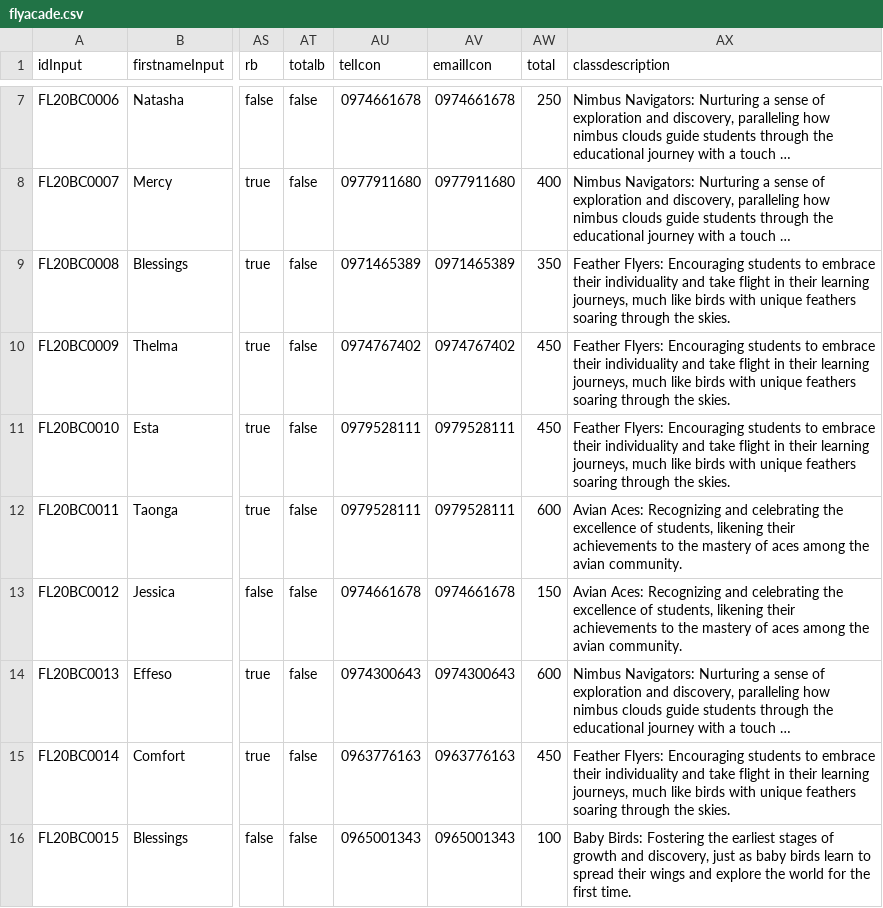
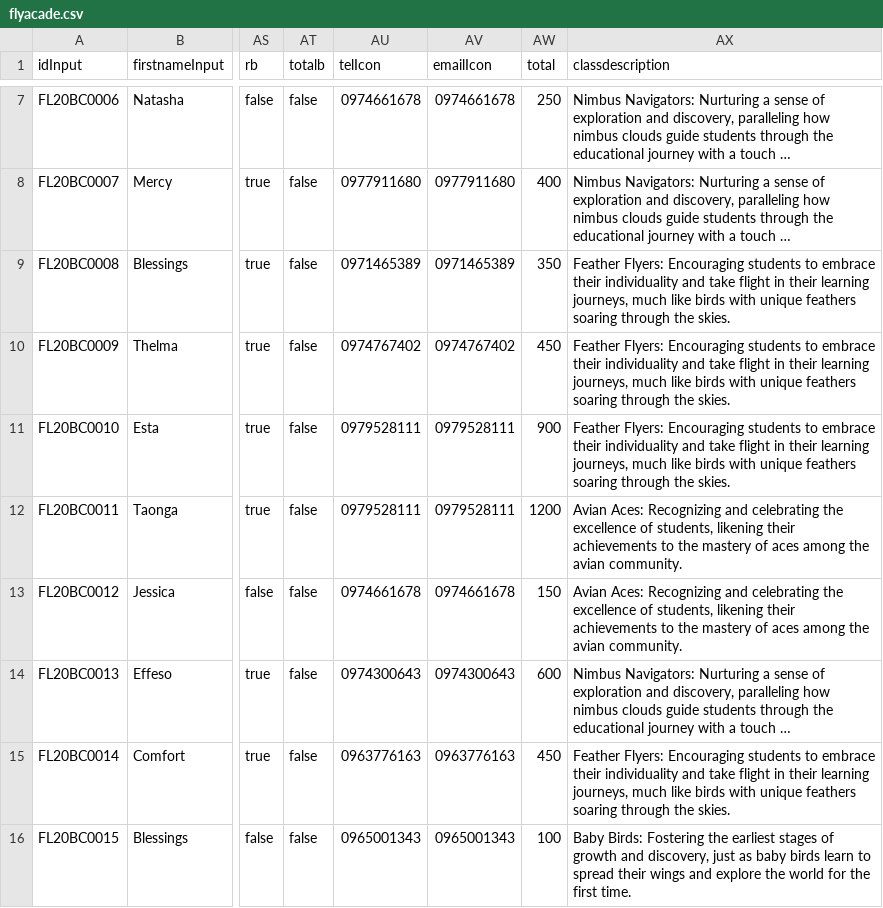
Before and after one commit to clintonmbaso/flyacade, a CSV file: flyacade.csv, drawn as a sheet; only a part is shown, gaps mark what is left out; long unchanged cells end in …; the diff names each change by its address in the sheet, - before the commit and + after, or states it on an @@ line.

Commit message:
Update flyacade.csv

```diff
--- a/flyacade.csv
+++ b/flyacade.csv
-AW11 (total): 450
+AW11 (total): 900
-AW12 (total): 600
+AW12 (total): 1200
```
